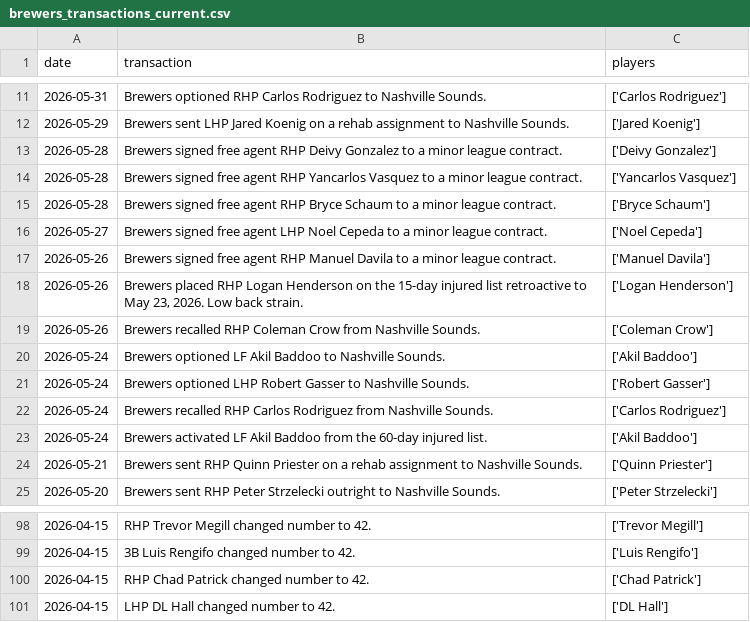
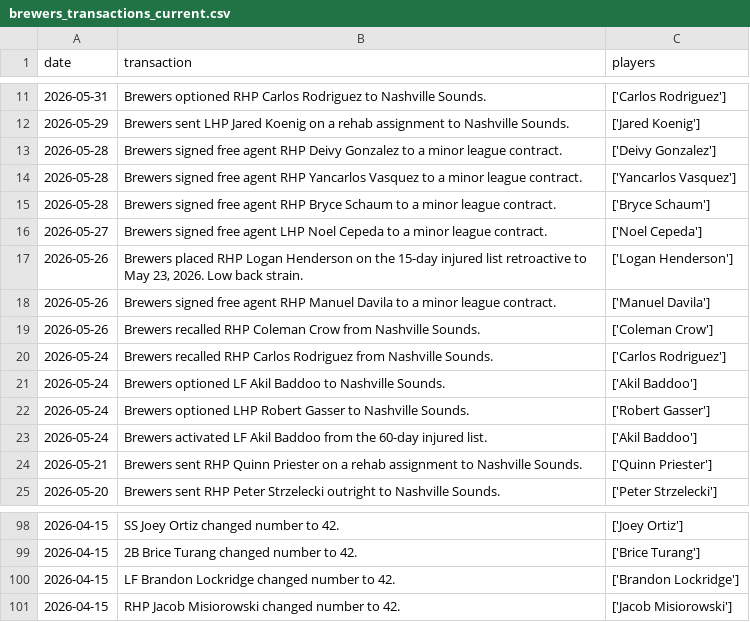
Before and after one commit to twallac10/mkebrewers-bot, a CSV file: data/roster/brewers_transactions_current.csv, drawn as a sheet; only a part is shown, gaps mark what is left out; the diff covers the shown part only.

```diff
--- a/data/roster/brewers_transactions_current.csv
+++ b/data/roster/brewers_transactions_current.csv
@@ -16,8 +16,8 @@ date,transaction,players
 2026-05-27,Brewers signed free agent LHP Noel Cepeda to a minor league contract.,['Noel Cepeda']
+2026-05-26,"Brewers placed RHP Logan Henderson on the 15-day injured list retroactive to May 23, 2026. Low back strain.",['Logan Henderson']
 2026-05-26,Brewers signed free agent RHP Manuel Davila to a minor league contract.,['Manuel Davila']
-2026-05-26,"Brewers placed RHP Logan Henderson on the 15-day injured list retroactive to May 23, 2026. Low back strain.",['Logan Henderson']
 2026-05-26,Brewers recalled RHP Coleman Crow from Nashville Sounds.,['Coleman Crow']
+2026-05-24,Brewers recalled RHP Carlos Rodriguez from Nashville Sounds.,['Carlos Rodriguez']
 2026-05-24,Brewers optioned LF Akil Baddoo to Nashville Sounds.,['Akil Baddoo']
 2026-05-24,Brewers optioned LHP Robert Gasser to Nashville Sounds.,['Robert Gasser']
-2026-05-24,Brewers recalled RHP Carlos Rodriguez from Nashville Sounds.,['Carlos Rodriguez']
 2026-05-24,Brewers activated LF Akil Baddoo from the 60-day injured list.,['Akil Baddoo']
@@ -98,4 +98,4 @@ date,transaction,players
-2026-04-15,RHP Trevor Megill changed number to 42.,['Trevor Megill']
-2026-04-15,3B Luis Rengifo changed number to 42.,['Luis Rengifo']
-2026-04-15,RHP Chad Patrick changed number to 42.,['Chad Patrick']
-2026-04-15,LHP DL Hall changed number to 42.,['DL Hall']
+2026-04-15,SS Joey Ortiz changed number to 42.,['Joey Ortiz']
+2026-04-15,2B Brice Turang changed number to 42.,['Brice Turang']
+2026-04-15,LF Brandon Lockridge changed number to 42.,['Brandon Lockridge']
+2026-04-15,RHP Jacob Misiorowski changed number to 42.,['Jacob Misiorowski']
```
Also changed, not shown: 30 moved rows elsewhere in this file, data/pitching/brewers_pitching_totals_current.csv, data/standings/brewers_standings_1970_present.csv, 31 other files.
